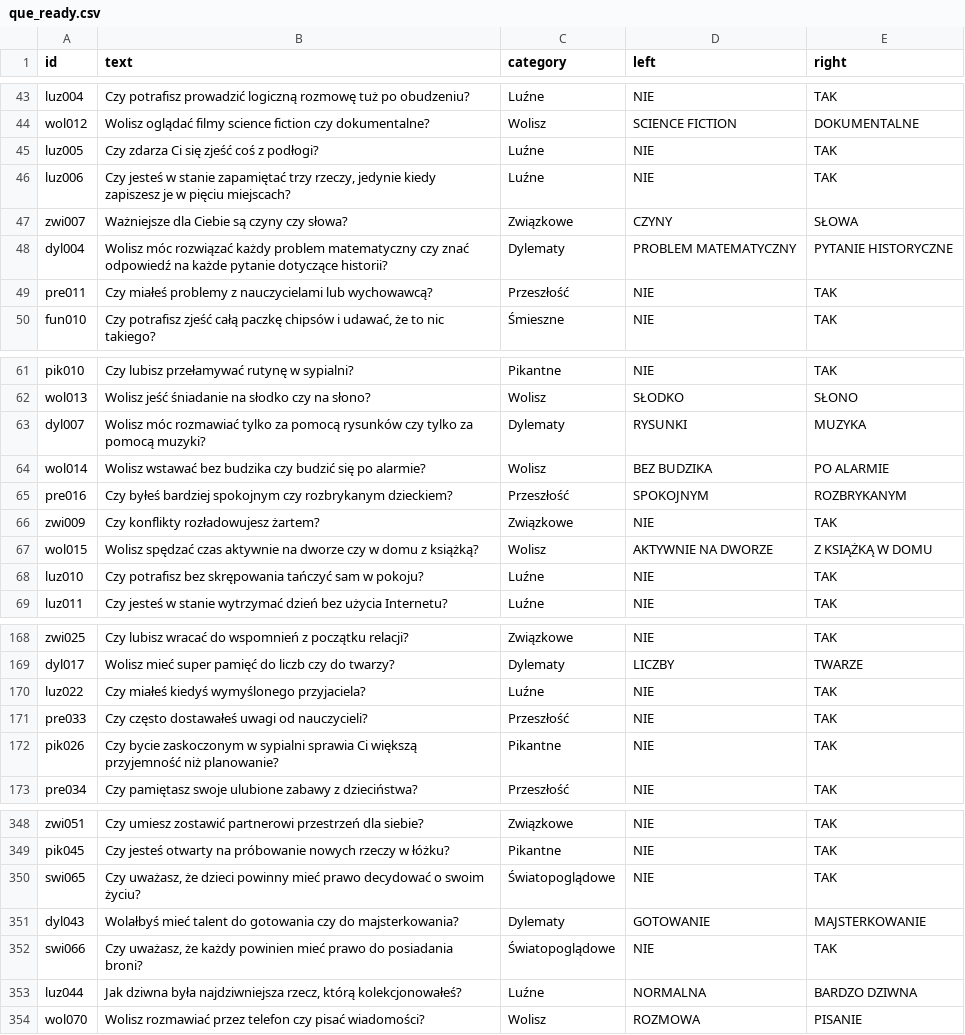
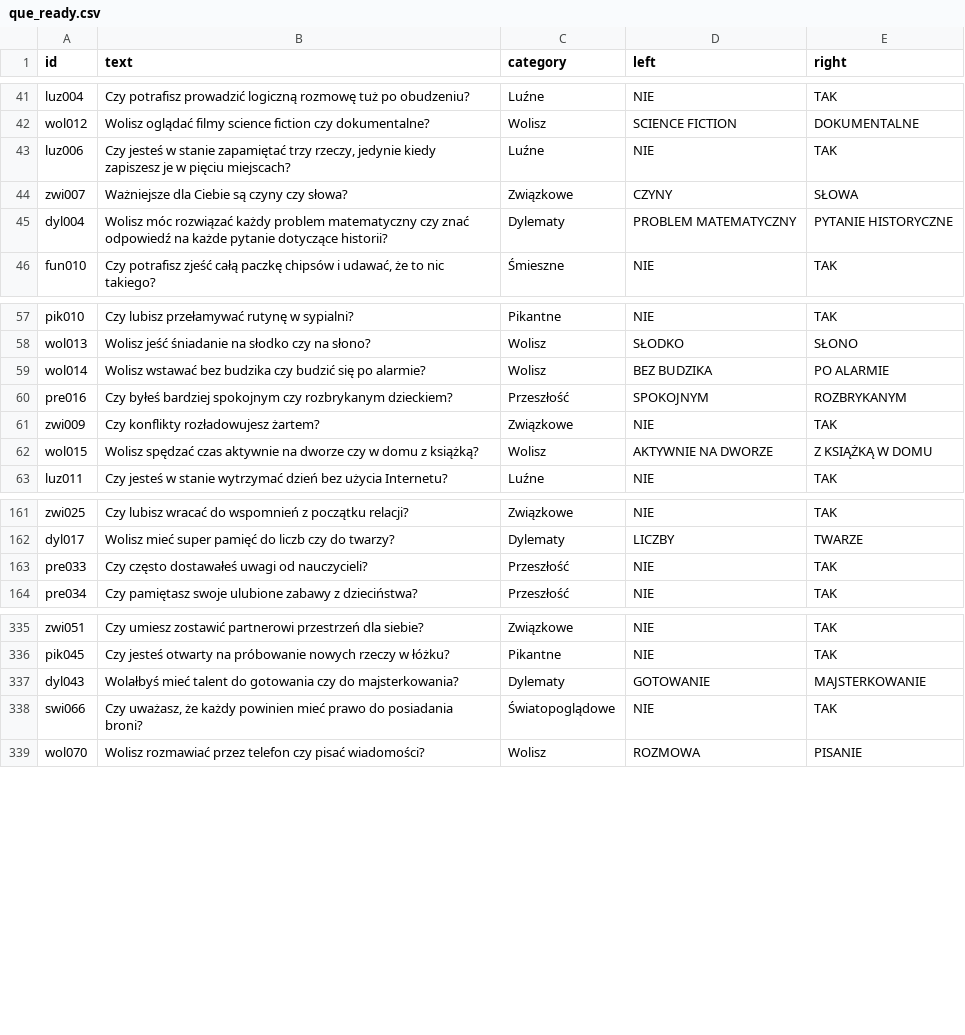
Before and after one commit to DawidS25/walidacja_pytan, a CSV file: que_ready.csv, drawn as a sheet; only a part is shown, gaps mark what is left out; the diff covers the shown part only.

```diff
--- a/que_ready.csv
+++ b/que_ready.csv
@@ -44,3 +42,2 @@ luz004;Czy potrafisz prowadzić logiczną rozmowę tuż po obudzeniu?;Luźne;NIE
 wol012;Wolisz oglądać filmy science fiction czy dokumentalne?;Wolisz;SCIENCE FICTION;DOKUMENTALNE
-luz005;Czy zdarza Ci się zjeść coś z podłogi?;Luźne;NIE;TAK
 luz006;Czy jesteś w stanie zapamiętać trzy rzeczy, jedynie kiedy zapiszesz je w pięciu miejscach?;Luźne;NIE;TAK
@@ -48,3 +45,2 @@ zwi007;Ważniejsze dla Ciebie są czyny czy słowa?;Związkowe;CZYNY;SŁOWA
 dyl004;Wolisz móc rozwiązać każdy problem matematyczny czy znać odpowiedź na każde pytanie dotyczące historii?;Dylematy;PROBLEM MATEMATYCZNY;PYTANIE HISTORYCZNE
-pre011;Czy miałeś problemy z nauczycielami lub wychowawcą?;Przeszłość;NIE;TAK
 fun010;Czy potrafisz zjeść całą paczkę chipsów i udawać, że to nic takiego?;Śmieszne;NIE;TAK
@@ -62,3 +58,2 @@ pik010;Czy lubisz przełamywać rutynę w sypialni?;Pikantne;NIE;TAK
 wol013;Wolisz jeść śniadanie na słodko czy na słono?;Wolisz;SŁODKO;SŁONO
-dyl007;Wolisz móc rozmawiać tylko za pomocą rysunków czy tylko za pomocą muzyki?;Dylematy;RYSUNKI;MUZYKA
 wol014;Wolisz wstawać bez budzika czy budzić się po alarmie?;Wolisz;BEZ BUDZIKA;PO ALARMIE
@@ -67,3 +62,2 @@ zwi009;Czy konflikty rozładowujesz żartem?;Związkowe;NIE;TAK
 wol015;Wolisz spędzać czas aktywnie na dworze czy w domu z książką?;Wolisz;AKTYWNIE NA DWORZE;Z KSIĄŻKĄ W DOMU
-luz010;Czy potrafisz bez skrępowania tańczyć sam w pokoju?;Luźne;NIE;TAK
 luz011;Czy jesteś w stanie wytrzymać dzień bez użycia Internetu?;Luźne;NIE;TAK
@@ -169,5 +162,3 @@ zwi025;Czy lubisz wracać do wspomnień z początku relacji?;Związkowe;NIE;TAK
 dyl017;Wolisz mieć super pamięć do liczb czy do twarzy?;Dylematy;LICZBY;TWARZE
-luz022;Czy miałeś kiedyś wymyślonego przyjaciela?;Luźne;NIE;TAK
 pre033;Czy często dostawałeś uwagi od nauczycieli?;Przeszłość;NIE;TAK
-pik026;Czy bycie zaskoczonym w sypialni sprawia Ci większą przyjemność niż planowanie?;Pikantne;NIE;TAK
 pre034;Czy pamiętasz swoje ulubione zabawy z dzieciństwa?;Przeszłość;NIE;TAK
@@ -349,6 +336,4 @@ zwi051;Czy umiesz zostawić partnerowi przestrzeń dla siebie?;Związkowe;NIE;TA
 pik045;Czy jesteś otwarty na próbowanie nowych rzeczy w łóżku?;Pikantne;NIE;TAK
-swi065;Czy uważasz, że dzieci powinny mieć prawo decydować o swoim życiu?;Światopoglądowe;NIE;TAK
 dyl043;Wolałbyś mieć talent do gotowania czy do majsterkowania?;Dylematy;GOTOWANIE;MAJSTERKOWANIE
 swi066;Czy uważasz, że każdy powinien mieć prawo do posiadania broni?;Światopoglądowe;NIE;TAK
-luz044;Jak dziwna była najdziwniejsza rzecz, którą kolekcjonowałeś?;Luźne;NORMALNA;BARDZO DZIWNA
 wol070;Wolisz rozmawiać przez telefon czy pisać wiadomości?;Wolisz;ROZMOWA;PISANIE
```
Also changed, not shown: 12 removed rows elsewhere in this file.
